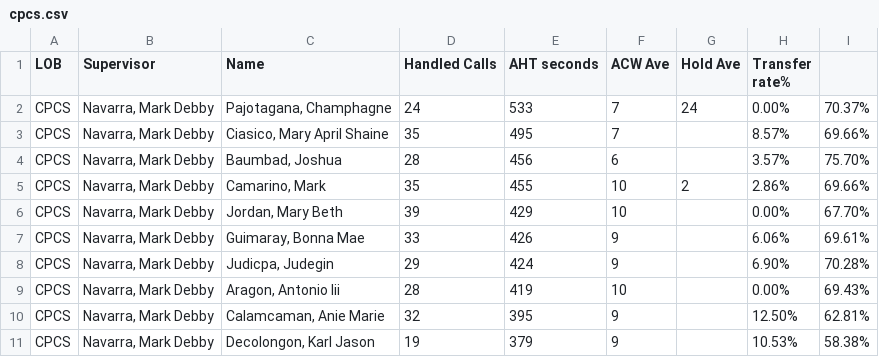
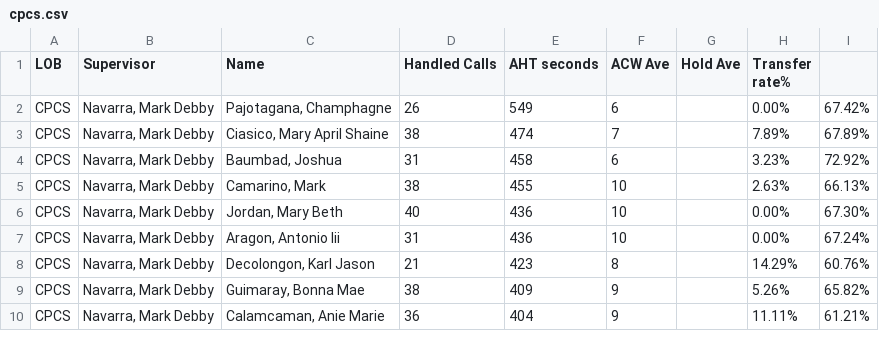
Before and after one commit to CGS-J/CPCS-AHT, a CSV file: cpcs.csv, drawn as a sheet; only a part is shown; the diff covers the shown part only.

```diff
--- a/cpcs.csv
+++ b/cpcs.csv
@@ -1,11 +1,10 @@
 LOB,Supervisor,Name ,Handled Calls ,AHT seconds,ACW Ave,Hold Ave,Transfer rate%,
-CPCS,"Navarra, Mark Debby","Pajotagana, Champhagne",24,533,7,24,0.00%,70.37%
-CPCS,"Navarra, Mark Debby","Ciasico, Mary April Shaine",35,495,7,,8.57%,69.66%
-CPCS,"Navarra, Mark Debby","Baumbad, Joshua",28,456,6,,3.57%,75.70%
-CPCS,"Navarra, Mark Debby","Camarino, Mark",35,455,10,2,2.86%,69.66%
-CPCS,"Navarra, Mark Debby","Jordan, Mary Beth",39,429,10,,0.00%,67.70%
-CPCS,"Navarra, Mark Debby","Guimaray, Bonna Mae",33,426,9,,6.06%,69.61%
-CPCS,"Navarra, Mark Debby","Judicpa, Judegin",29,424,9,,6.90%,70.28%
-CPCS,"Navarra, Mark Debby","Aragon, Antonio Iii",28,419,10,,0.00%,69.43%
-CPCS,"Navarra, Mark Debby","Calamcaman, Anie Marie",32,395,9,,12.50%,62.81%
-CPCS,"Navarra, Mark Debby","Decolongon, Karl Jason",19,379,9,,10.53%,58.38%
+CPCS,"Navarra, Mark Debby","Pajotagana, Champhagne",26,549,6,,0.00%,67.42%
+CPCS,"Navarra, Mark Debby","Ciasico, Mary April Shaine",38,474,7,,7.89%,67.89%
+CPCS,"Navarra, Mark Debby","Baumbad, Joshua",31,458,6,,3.23%,72.92%
+CPCS,"Navarra, Mark Debby","Camarino, Mark",38,455,10,,2.63%,66.13%
+CPCS,"Navarra, Mark Debby","Jordan, Mary Beth",40,436,10,,0.00%,67.30%
+CPCS,"Navarra, Mark Debby","Aragon, Antonio Iii",31,436,10,,0.00%,67.24%
+CPCS,"Navarra, Mark Debby","Decolongon, Karl Jason",21,423,8,,14.29%,60.76%
+CPCS,"Navarra, Mark Debby","Guimaray, Bonna Mae",38,409,9,,5.26%,65.82%
+CPCS,"Navarra, Mark Debby","Calamcaman, Anie Marie",36,404,9,,11.11%,61.21%
```
Also changed, not shown: 4 added rows, 3 removed rows and 12 edited cells elsewhere in this file, cpcsAHT.csv, 1 other file.
